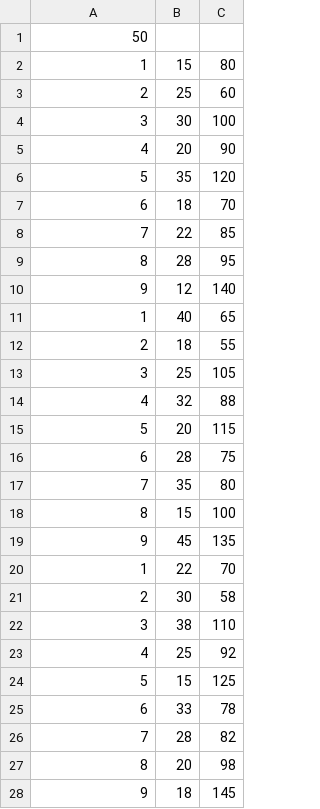
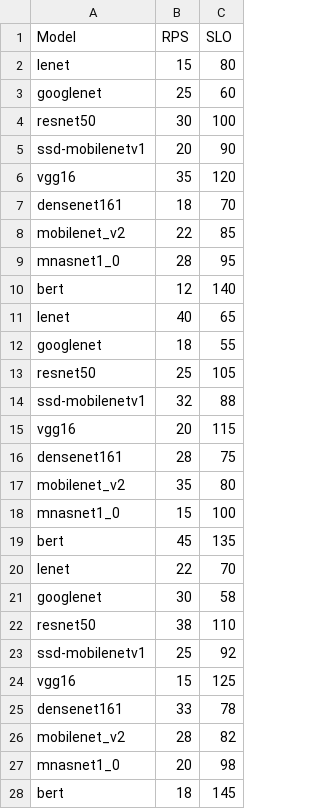
Before and after one commit to Code-Tomato/UsherRemake, a CSV file: input.csv, drawn as a sheet; only a part is shown; the diff covers the shown part only.

```diff
--- a/input.csv
+++ b/input.csv
@@ -1,28 +1,28 @@
-50
-1,15,80,
-2,25,60,
-3,30,100,
-4,20,90,
-5,35,120,
-6,18,70,
-7,22,85,
-8,28,95,
-9,12,140,
-1,40,65,
-2,18,55,
-3,25,105,
-4,32,88,
-5,20,115,
-6,28,75,
-7,35,80,
-8,15,100,
-9,45,135,
-1,22,70,
-2,30,58,
-3,38,110,
-4,25,92,
-5,15,125,
-6,33,78,
-7,28,82,
-8,20,98,
-9,18,145,
+Model,RPS,SLO
+lenet,15,80,
+googlenet,25,60,
+resnet50,30,100,
+ssd-mobilenetv1,20,90,
+vgg16,35,120,
+densenet161,18,70,
+mobilenet_v2,22,85,
+mnasnet1_0,28,95,
+bert,12,140,
+lenet,40,65,
+googlenet,18,55,
+resnet50,25,105,
+ssd-mobilenetv1,32,88,
+vgg16,20,115,
+densenet161,28,75,
+mobilenet_v2,35,80,
+mnasnet1_0,15,100,
+bert,45,135,
+lenet,22,70,
+googlenet,30,58,
+resnet50,38,110,
+ssd-mobilenetv1,25,92,
+vgg16,15,125,
+densenet161,33,78,
+mobilenet_v2,28,82,
+mnasnet1_0,20,98,
+bert,18,145,
```
Also changed, not shown: 23 edited cells elsewhere in this file, data/4090/profile.csv, 15 other files.
